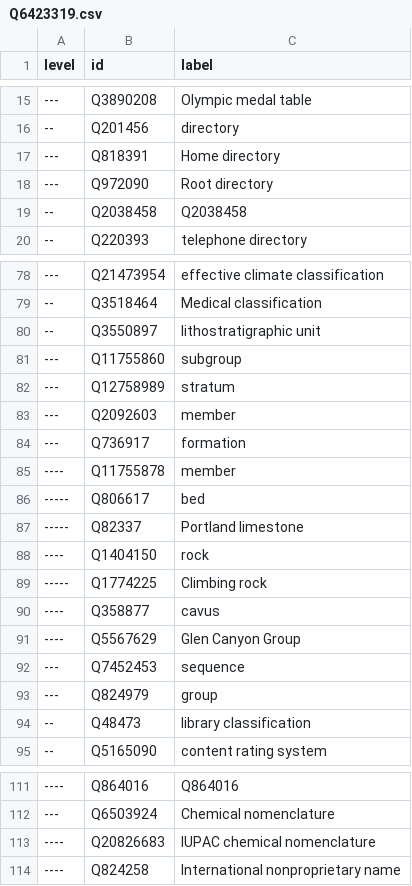
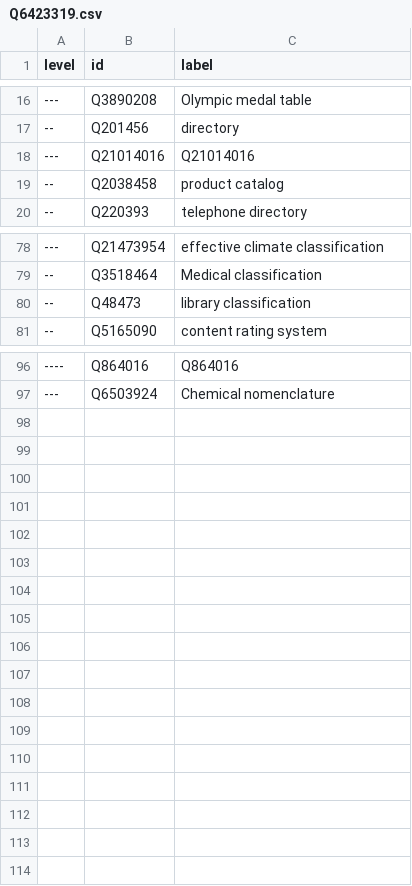
Before and after one commit to nichtich/wikidata-taxonomy-examples, a CSV file: Q6423319.csv, drawn as a sheet; only a part is shown, gaps mark what is left out; the diff covers the shown part only.

```diff
--- a/Q6423319.csv
+++ b/Q6423319.csv
@@ -16,5 +17,4 @@ level,id,label
 --,Q201456,directory
----,Q818391,"Home directory"
----,Q972090,"Root directory"
---,Q2038458,Q2038458
+---,Q21014016,Q21014016
+--,Q2038458,"product catalog"
 --,Q220393,"telephone directory"
@@ -79,16 +79,2 @@ level,id,label
 --,Q3518464,"Medical classification"
---,Q3550897,"lithostratigraphic unit"
----,Q11755860,subgroup
----,Q12758989,stratum
----,Q2092603,member
----,Q736917,formation
-----,Q11755878,member
------,Q806617,bed
------,Q82337,"Portland limestone"
-----,Q1404150,rock
------,Q1774225,"Climbing rock"
-----,Q358877,cavus
-----,Q5567629,"Glen Canyon Group"
----,Q7452453,sequence
----,Q824979,group
 --,Q48473,"library classification"
@@ -112,3 +97 @@ level,id,label
 ---,Q6503924,"Chemical nomenclature"
-----,Q20826683,"IUPAC chemical nomenclature"
-----,Q824258,"International nonproprietary name"
```
Also changed, not shown: 2 added rows, 2 removed rows and 1 edited cell elsewhere in this file, 1 other file.
